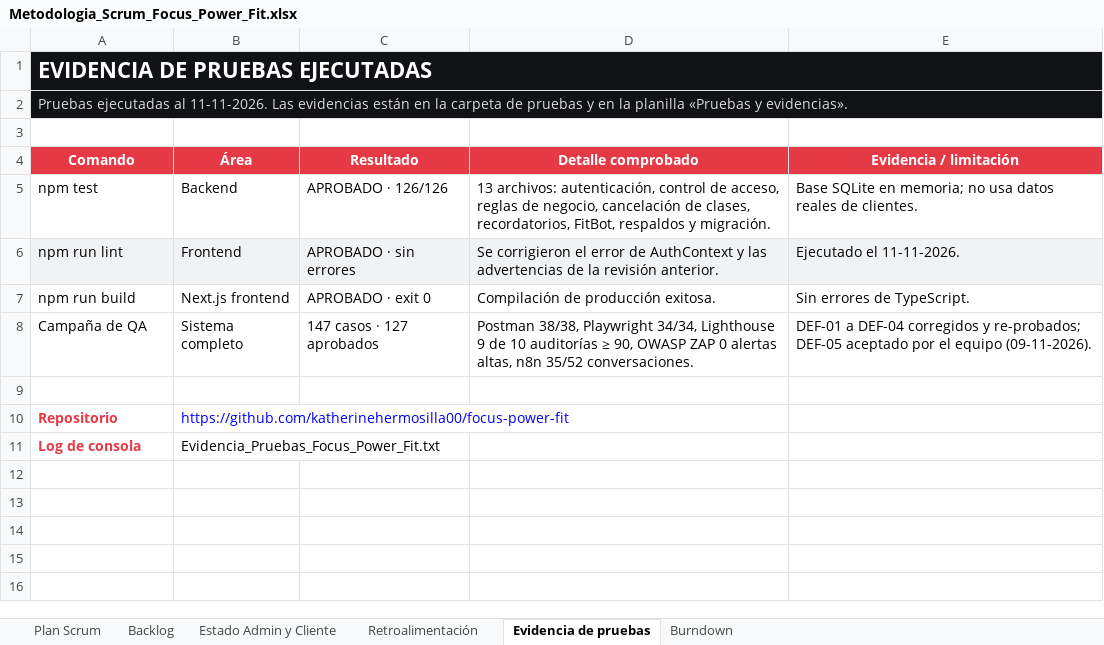
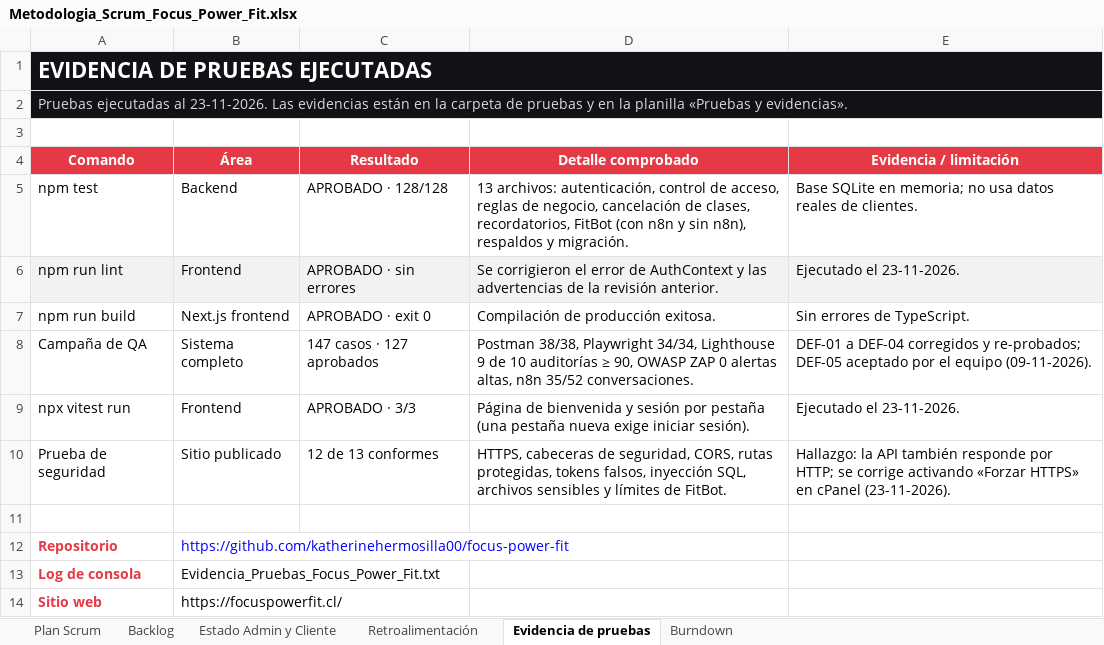
Before and after one commit to katherinehermosilla00/focus-power-fit, an Excel workbook: Documentacion CAPSTONE/Fase 2/Evidencias Proyecto/Evidencias de documentación/Metodologia_Scrum_Focus_Power_Fit.xlsx, sheet Evidencia de pruebas, drawn as a sheet; values as stored, in another font and other column widths than the file's, no borders; the diff names each change by its address in the sheet, - before the commit and + after, or states it on an @@ line.

```diff
--- a/Documentacion CAPSTONE/Fase 2/Evidencias Proyecto/Evidencias de documentación/Metodologia_Scrum_Focus_Power_Fit.xlsx (sheet Evidencia de pruebas)
+++ b/Documentacion CAPSTONE/Fase 2/Evidencias Proyecto/Evidencias de documentación/Metodologia_Scrum_Focus_Power_Fit.xlsx (sheet Evidencia de pruebas)
-A2 (Comando): …ejecutadas al 11-11-2026. Las evidencias…
+A2 (Comando): …ejecutadas al 23-11-2026. Las evidencias…
-C5 (Resultado): APROBADO · 126/126
+C5 (Resultado): APROBADO · 128/128
-D5 (Detalle comprobado): …clases, recordatorios, FitBot, respaldos y…
+D5 (Detalle comprobado): …clases, recordatorios, FitBot (con n8n y sin n8n), respaldos y…
-E6 (Evidencia / limitación): Ejecutado el 11-11-2026.
+E6 (Evidencia / limitación): Ejecutado el 23-11-2026.
+row 9: npx vitest run | Frontend | APROBADO · 3/3 | Página de bienvenida y sesión por pestaña (una pestaña nueva exige iniciar sesión). | Ejecutado el 23-11-2026.
+row 10: Prueba de seguridad | Sitio publicado | 12 de 13 conformes | HTTPS, cabeceras de seguridad, CORS, rutas protegidas, tokens falsos, inyección SQL, archivos sensibles y límites de FitBot. | Hallazgo: la API también responde por HTTP; se corrige activando «Forzar HTTPS» en cPanel (23-11-2026).
+row 14: Sitio web | https://focuspowerfit.cl/
```
Also changed, not shown: sheet Retroalimentación, sheet Backlog, sheet Plan Scrum, sheet Burndown, sheet Estado Admin y Cliente, charts or pictures, Documentacion CAPSTONE/Fase 2/Evidencias Proyecto/Evidencias de documentación/Carta_Gantt_Focus_Power_Fit.xlsx, 1 other file.
